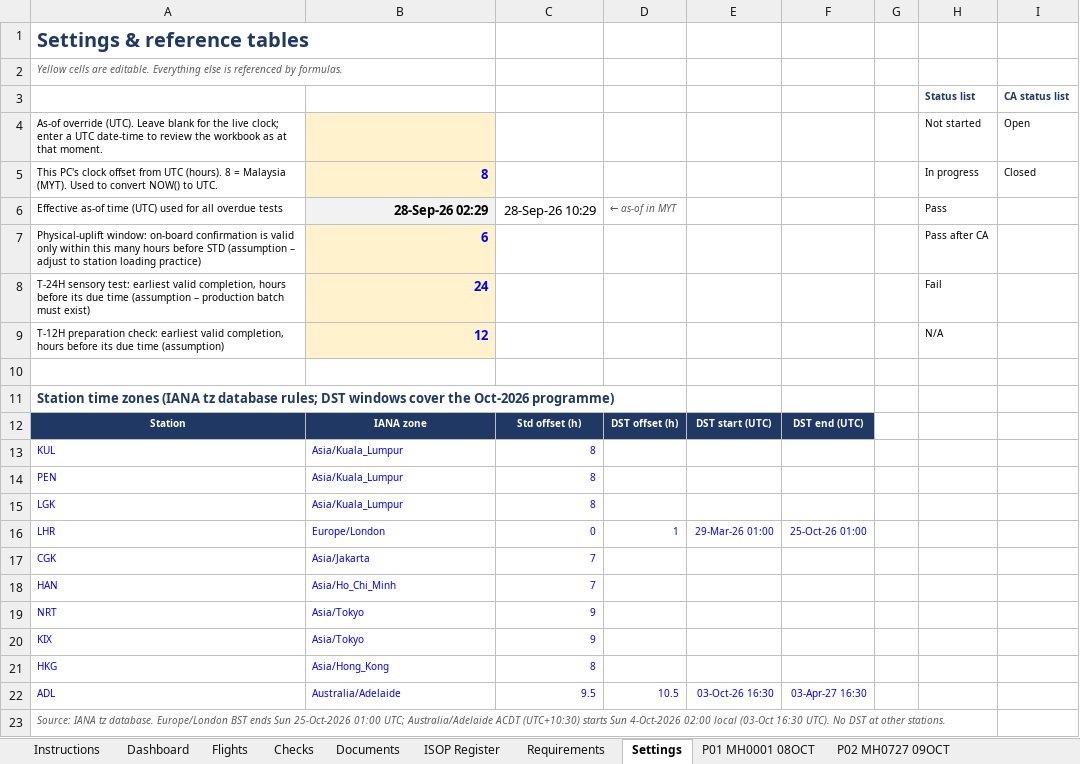
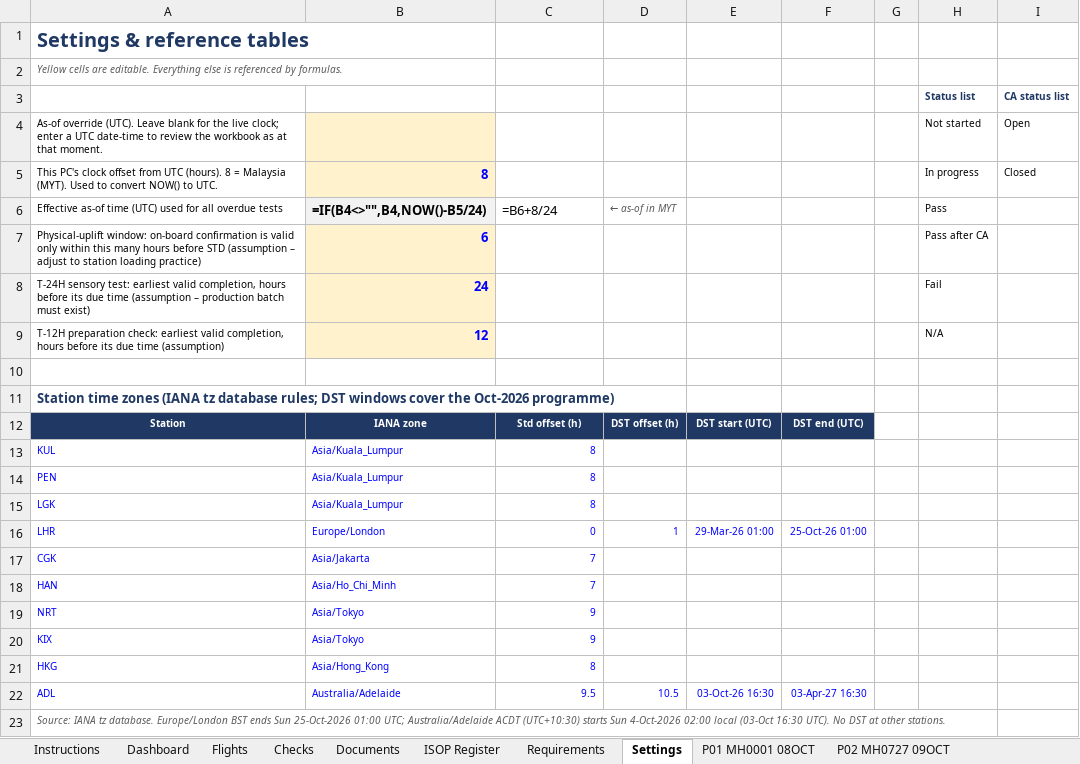
Before and after one commit to fluffyufi/skytrax-checklist, an Excel workbook: output/MAGCS_Skytrax_2026_Catering_Readiness.xlsx, sheet Settings, drawn as a sheet; values as stored, in another font and other column widths than the file's, no borders; formulas without a stored value are shown as written; the diff names each change by its address in the sheet, - before the commit and + after, or states it on an @@ line.

```diff
--- a/output/MAGCS_Skytrax_2026_Catering_Readiness.xlsx (sheet Settings)
+++ b/output/MAGCS_Skytrax_2026_Catering_Readiness.xlsx (sheet Settings)
-B6: 28-Sep-26 02:29
+B6: =IF(B4<>"",B4,NOW()-B5/24)
-C6: 28-Sep-26 10:29
+C6: =B6+8/24
```
Also changed, not shown: sheet Checks, sheet Dashboard, sheet P07 MH0003 09OCT, sheet P04 MH0088 10OCT, sheet P12 MH0139 12OCT, sheet P06 MH0002 15OCT, 21 more sheets, formulas that keep their value, hidden cells, charts or pictures, 3 other files.
